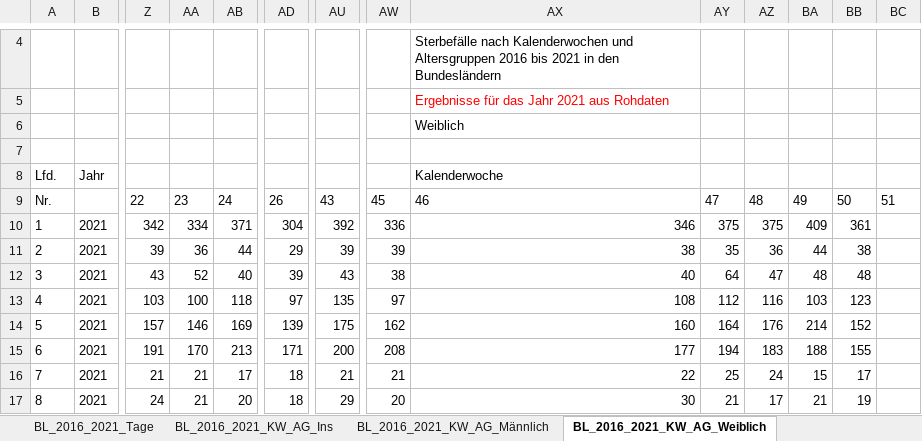
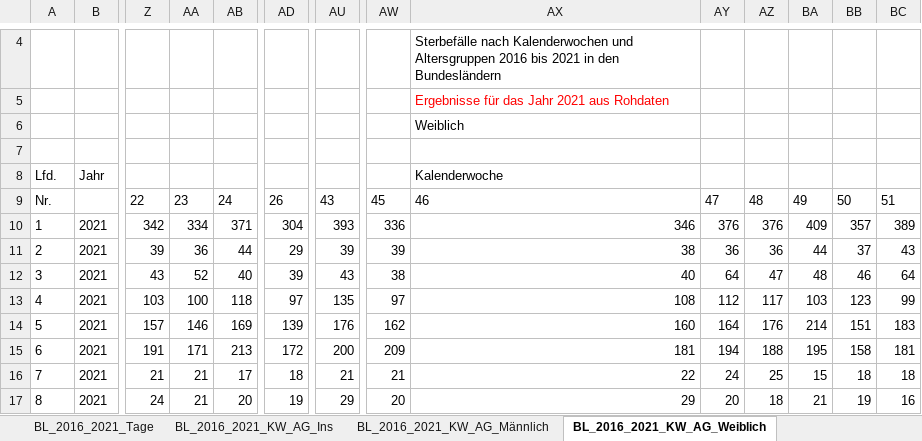
Before and after one commit to zidatalab/covid19dashboard, an Excel workbook: data/sonderauswertung_sterbefaelle.xlsx, sheet BL_2016_2021_KW_AG_Weiblich, drawn as a sheet; only a part is shown, gaps mark what is left out; values as stored, in another font and other column widths than the file's, no borders; the diff covers the shown part only; the diff names each change by its address in the sheet, - before the commit and + after, or states it on an @@ line.

```diff
--- a/data/sonderauswertung_sterbefaelle.xlsx (sheet BL_2016_2021_KW_AG_Weiblich)
+++ b/data/sonderauswertung_sterbefaelle.xlsx (sheet BL_2016_2021_KW_AG_Weiblich)
-AU10: 392
+AU10: 393
-AY10: 375
+AY10: 376
-AZ10: 375
+AZ10: 376
-BB10: 361
+BB10: 357
-BC10: (empty)
+BC10: 389
-AY11: 35
+AY11: 36
-BB11: 38
+BB11: 37
-BC11: (empty)
+BC11: 43
-BB12: 48
+BB12: 46
-BC12: (empty)
+BC12: 64
-AZ13: 116
+AZ13: 117
-BC13: (empty)
+BC13: 99
-AU14: 175
+AU14: 176
-BB14: 152
+BB14: 151
-BC14: (empty)
+BC14: 183
-AA15: 170
+AA15: 171
-AD15: 171
+AD15: 172
-AW15: 208
+AW15: 209
-AX15: 177
+AX15: 181
-AZ15: 183
+AZ15: 188
-BA15: 188
+BA15: 195
-BB15: 155
+BB15: 158
-BC15: (empty)
+BC15: 181
-AY16: 25
+AY16: 24
-AZ16: 24
+AZ16: 25
-BB16: 17
+BB16: 18
-BC16: (empty)
+BC16: 18
-AD17: 18
+AD17: 19
-AX17: 30
+AX17: 29
-AY17: 21
+AY17: 20
-AZ17: 17
+AZ17: 18
-BC17: (empty)
+BC17: 16
```
Also changed, not shown: 441 edited cells elsewhere in this sheet, sheet BL_2016_2021_Tage, sheet BL_2016_2021_KW_AG_Ins, sheet BL_2016_2021_KW_AG_Männlich, sheet D_2016_2022_KW_AG_Ins, sheet D_2016_2022_KW_AG_Männlich, sheet D_2016_2022_KW_AG_Weiblich, 8 more sheets, charts or pictures, 4 other files.
